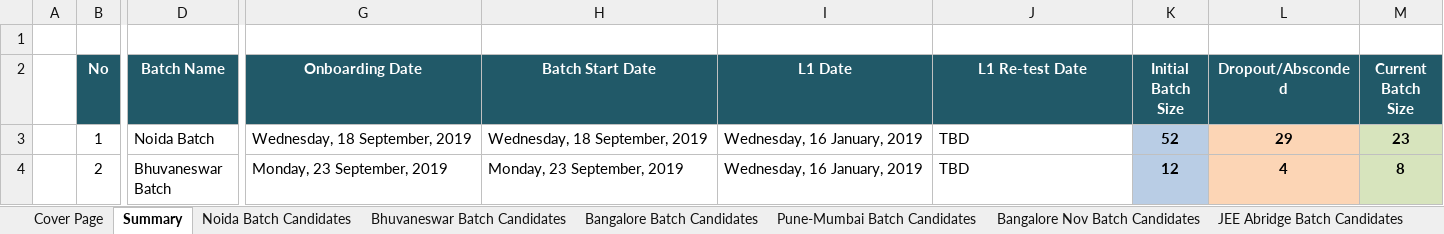
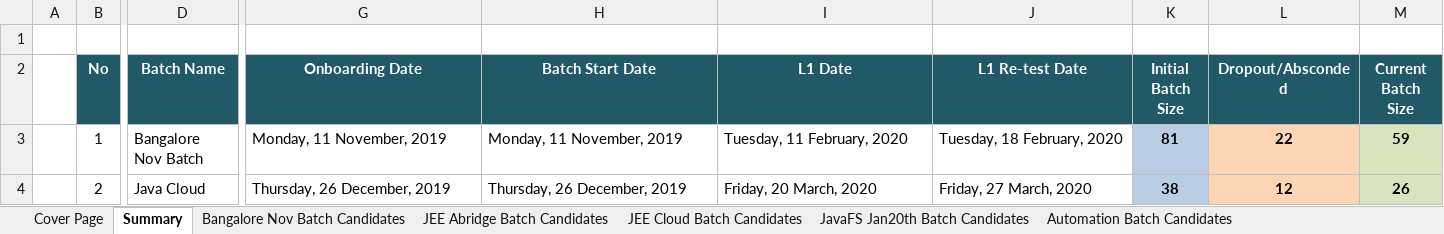
Before and after one commit to Praveen-TestYantra/JSpiders-CG-HTDProgram, an Excel workbook: HTD Programs-Weekly Status Report for Capgemini.xlsx, sheet Summary, drawn as a sheet; only a part is shown, gaps mark what is left out; values as stored, in another font and other column widths than the file's, no borders; the diff covers the shown part only; the diff names each change by its address in the sheet, - before the commit and + after, or states it on an @@ line.

Commit message:
Weekly Status Report updated Automation and JavaFS calendar added

```diff
--- a/HTD Programs-Weekly Status Report for Capgemini.xlsx (sheet Summary)
+++ b/HTD Programs-Weekly Status Report for Capgemini.xlsx (sheet Summary)
-sheet tab: Noida Batch Candidates
-sheet tab: Bhuvaneswar Batch Candidates
-sheet tab: Bangalore Batch Candidates
-sheet tab: Pune-Mumbai Batch Candidates
+sheet tab: JavaFS Jan20th Batch Candidates
+sheet tab: Automation Batch Candidates
-D3 (Batch Name): Noida Batch
+D3 (Batch Name): Bangalore Nov Batch
-G3 (Onboarding Date): Wednesday, 18 September, 2019
+G3 (Onboarding Date): Monday, 11 November, 2019
-H3 (Batch Start Date): Wednesday, 18 September, 2019
+H3 (Batch Start Date): Monday, 11 November, 2019
-I3 (L1 Date): Wednesday, 16 January, 2019
+I3 (L1 Date): Tuesday, 11 February, 2020
-J3 (L1 Re-test Date): TBD
+J3 (L1 Re-test Date): Tuesday, 18 February, 2020
-K3 (Initial Batch Size): 52
+K3 (Initial Batch Size): 81
-L3 (Dropout/Absconded): 29
+L3 (Dropout/Absconded): 22
-M3 (Current Batch Size): 23
+M3 (Current Batch Size): 59
-D4 (Batch Name): Bhuvaneswar Batch
+D4 (Batch Name): Java Cloud
-G4 (Onboarding Date): Monday, 23 September, 2019
+G4 (Onboarding Date): Thursday, 26 December, 2019
-H4 (Batch Start Date): Monday, 23 September, 2019
+H4 (Batch Start Date): Thursday, 26 December, 2019
-I4 (L1 Date): Wednesday, 16 January, 2019
+I4 (L1 Date): Friday, 20 March, 2020
-J4 (L1 Re-test Date): TBD
+J4 (L1 Re-test Date): Friday, 27 March, 2020
-K4 (Initial Batch Size): 12
+K4 (Initial Batch Size): 38
-L4 (Dropout/Absconded): 4
+L4 (Dropout/Absconded): 12
-M4 (Current Batch Size): 8
+M4 (Current Batch Size): 26
```
Also changed, not shown: 2 removed rows and 64 edited cells elsewhere in this sheet, sheet JEE Abridge Batch Candidates, sheet JEE Cloud Batch Candidates, 8 other files.
